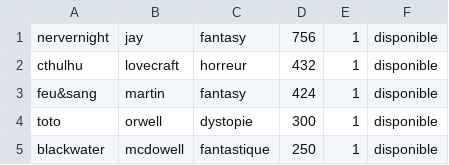
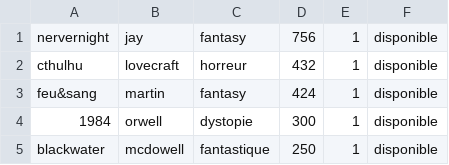
Before and after one commit to MarieBaude/JavaLibrary, a CSV file: Books.csv, drawn as a sheet.

```diff
--- a/Books.csv
+++ b/Books.csv
@@ -3,3 +3,3 @@ cthulhu,lovecraft,horreur,432,1,disponible,
 feu&sang,martin,fantasy,424,1,disponible,
-toto,orwell,dystopie,300,1,disponible,
+1984,orwell,dystopie,300,1,disponible,
 blackwater,mcdowell,fantastique,250,1,disponible,
```
Also changed, not shown: 2 other files.
